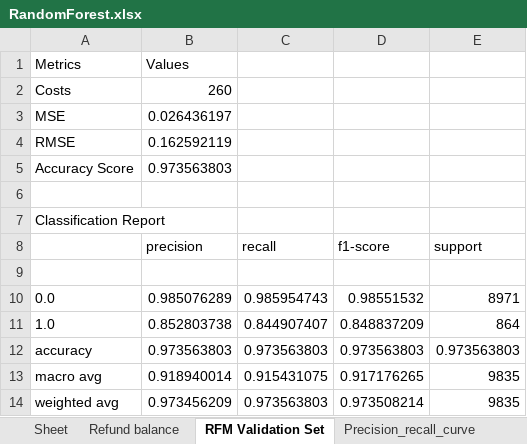
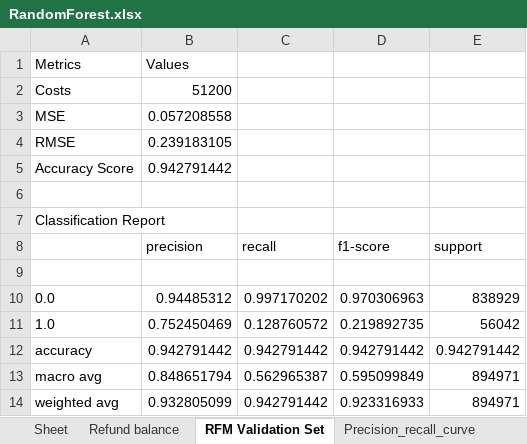
Before and after one commit to sandervaneck/Dynamic-Pricing-Flight-Insurance, an Excel workbook: RandomForest.xlsx, sheet RFM Validation Set, drawn as a sheet; values as stored, in another font and other column widths than the file's, no borders; the diff names each change by its address in the sheet, - before the commit and + after, or states it on an @@ line.

```diff
--- a/RandomForest.xlsx (sheet RFM Validation Set)
+++ b/RandomForest.xlsx (sheet RFM Validation Set)
-B2 (precision): 260
+B2 (precision): 51200
-B3 (precision): 0.026436197
+B3 (precision): 0.057208558
-B4 (precision): 0.162592119
+B4 (precision): 0.239183105
-B5 (precision): 0.973563803
+B5 (precision): 0.942791442
-B10 (precision): 0.985076289
+B10 (precision): 0.94485312
-C10 (recall): 0.985954743
+C10 (recall): 0.997170202
-D10 (f1-score): 0.98551532
+D10 (f1-score): 0.970306963
-E10 (support): 8971
+E10 (support): 838929
-B11 (precision): 0.852803738
+B11 (precision): 0.752450469
-C11 (recall): 0.844907407
+C11 (recall): 0.128760572
-D11 (f1-score): 0.848837209
+D11 (f1-score): 0.219892735
-E11 (support): 864
+E11 (support): 56042
-B12 (precision): 0.973563803
+B12 (precision): 0.942791442
-C12 (recall): 0.973563803
+C12 (recall): 0.942791442
-D12 (f1-score): 0.973563803
+D12 (f1-score): 0.942791442
-E12 (support): 0.973563803
+E12 (support): 0.942791442
-B13 (precision): 0.918940014
+B13 (precision): 0.848651794
-C13 (recall): 0.915431075
+C13 (recall): 0.562965387
-D13 (f1-score): 0.917176265
+D13 (f1-score): 0.595099849
-E13:E14 (support): 9835
+E13:E14 (support): 894971
-B14 (precision): 0.973456209
+B14 (precision): 0.932805099
-C14 (recall): 0.973563803
+C14 (recall): 0.942791442
-D14 (f1-score): 0.973508214
+D14 (f1-score): 0.923316933
```
Also changed, not shown: sheet Optimized Characteristics, charts or pictures, Result.xlsx, 7 other files.
